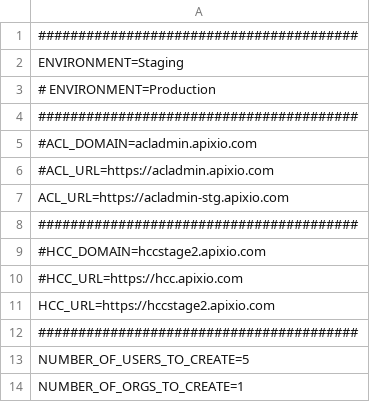
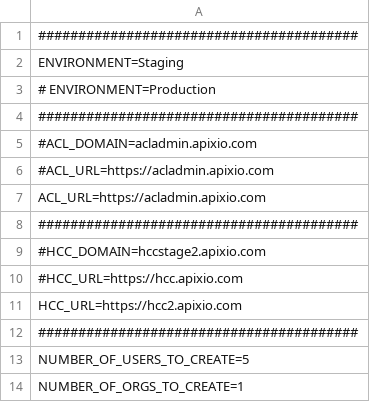
Before and after one commit to igorshekhtman/QA, a CSV file: grinder/grinder-3.11/examples/ACLConfig.csv, drawn as a sheet; only a part is shown.

Commit message:
more changes to the config file

```diff
--- a/grinder/grinder-3.11/examples/ACLConfig.csv
+++ b/grinder/grinder-3.11/examples/ACLConfig.csv
@@ -6,3 +6,3 @@ ENVIRONMENT=Staging
 #ACL_URL=https://acladmin.apixio.com
-ACL_URL=https://acladmin-stg.apixio.com
+ACL_URL=https://acladmin.apixio.com
 ########################################
@@ -10,3 +10,3 @@ ACL_URL=https://acladmin-stg.apixio.com
 #HCC_URL=https://hcc.apixio.com
-HCC_URL=https://hccstage2.apixio.com
+HCC_URL=https://hcc2.apixio.com
 ########################################
```
